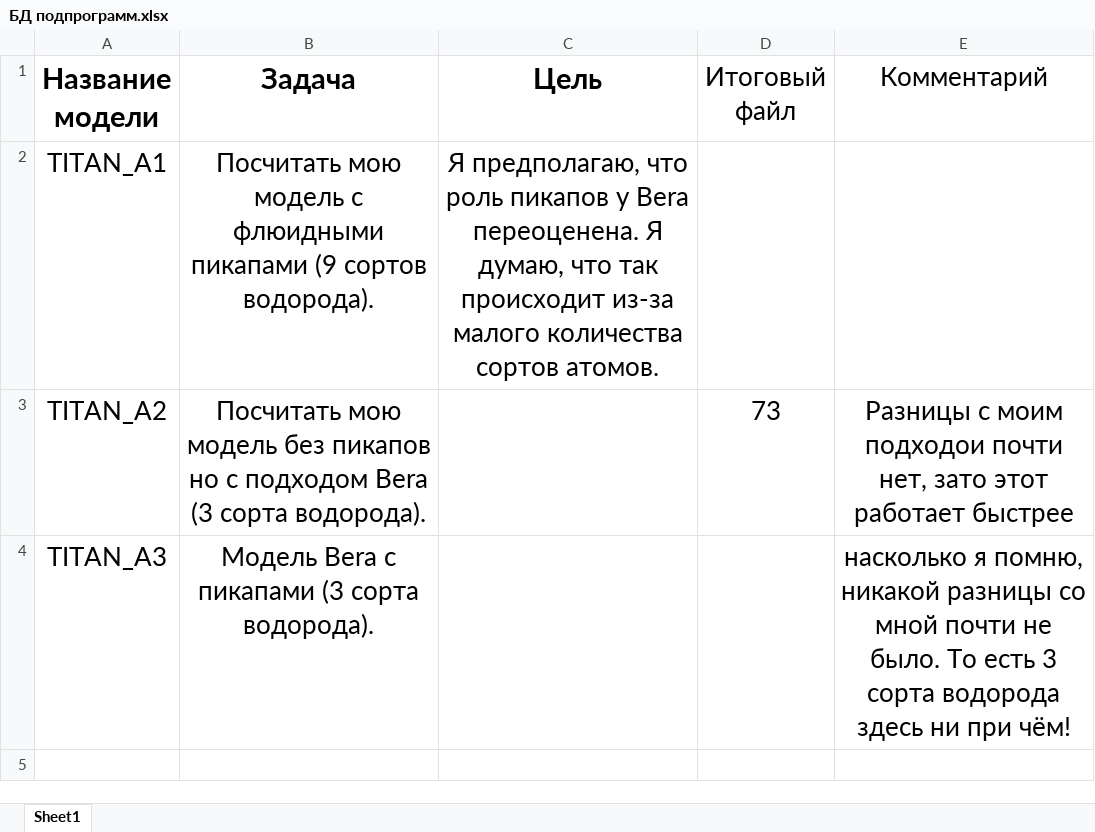
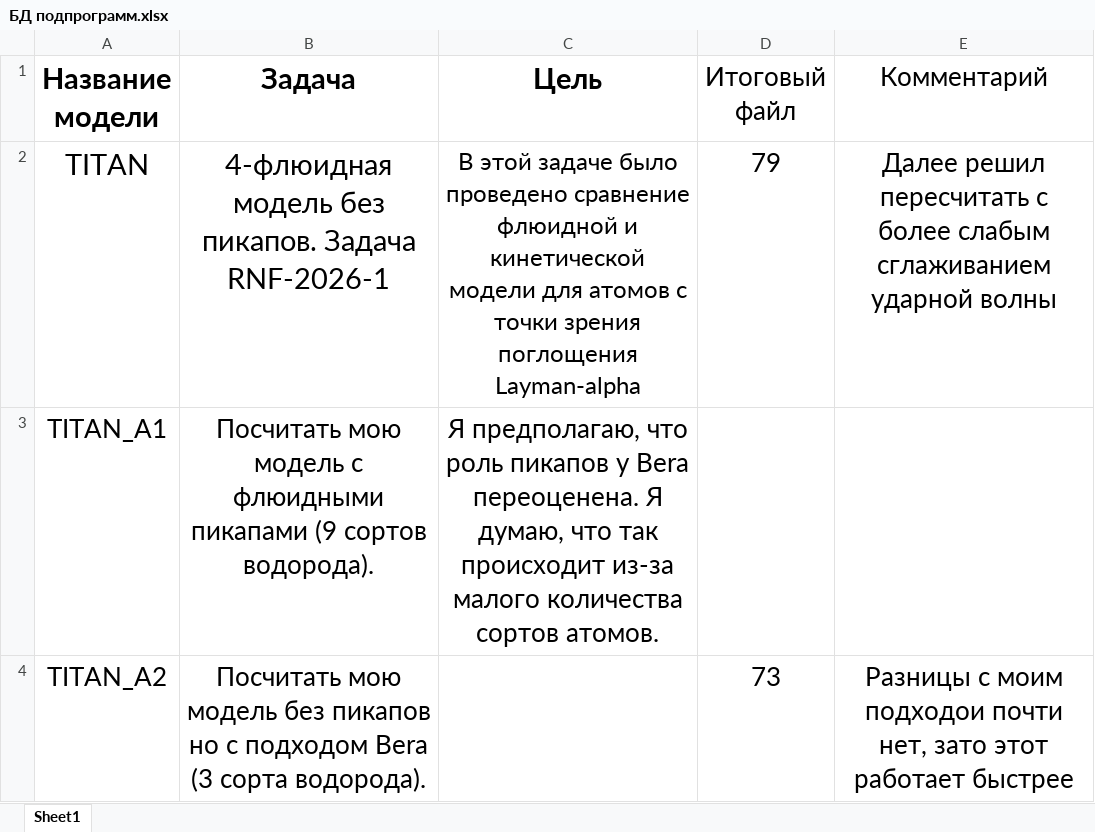
Before and after one commit to SergeyMSU/TITAN_C-, an Excel workbook: БД подпрограмм.xlsx, sheet Sheet1, drawn as a sheet; only a part is shown; the shorter side is filled out with more unchanged rows; values as stored, in another font and other column widths than the file's, no borders; the diff names each change by its address in the sheet, - before the commit and + after, or states it on an @@ line.

```diff
--- a/БД подпрограмм.xlsx (sheet Sheet1)
+++ b/БД подпрограмм.xlsx (sheet Sheet1)
+row 2: TITAN | 4-флюидная модель без пикапов. Задача RNF-2026-1 | В этой задаче было проведено сравнение флюидной и кинетической модели для атомов с точки зрения поглощения Layman-alpha | 79 | Далее решил пересчитать с более слабым сглаживанием ударной волны
```
Also changed, not shown: 2 other files.
